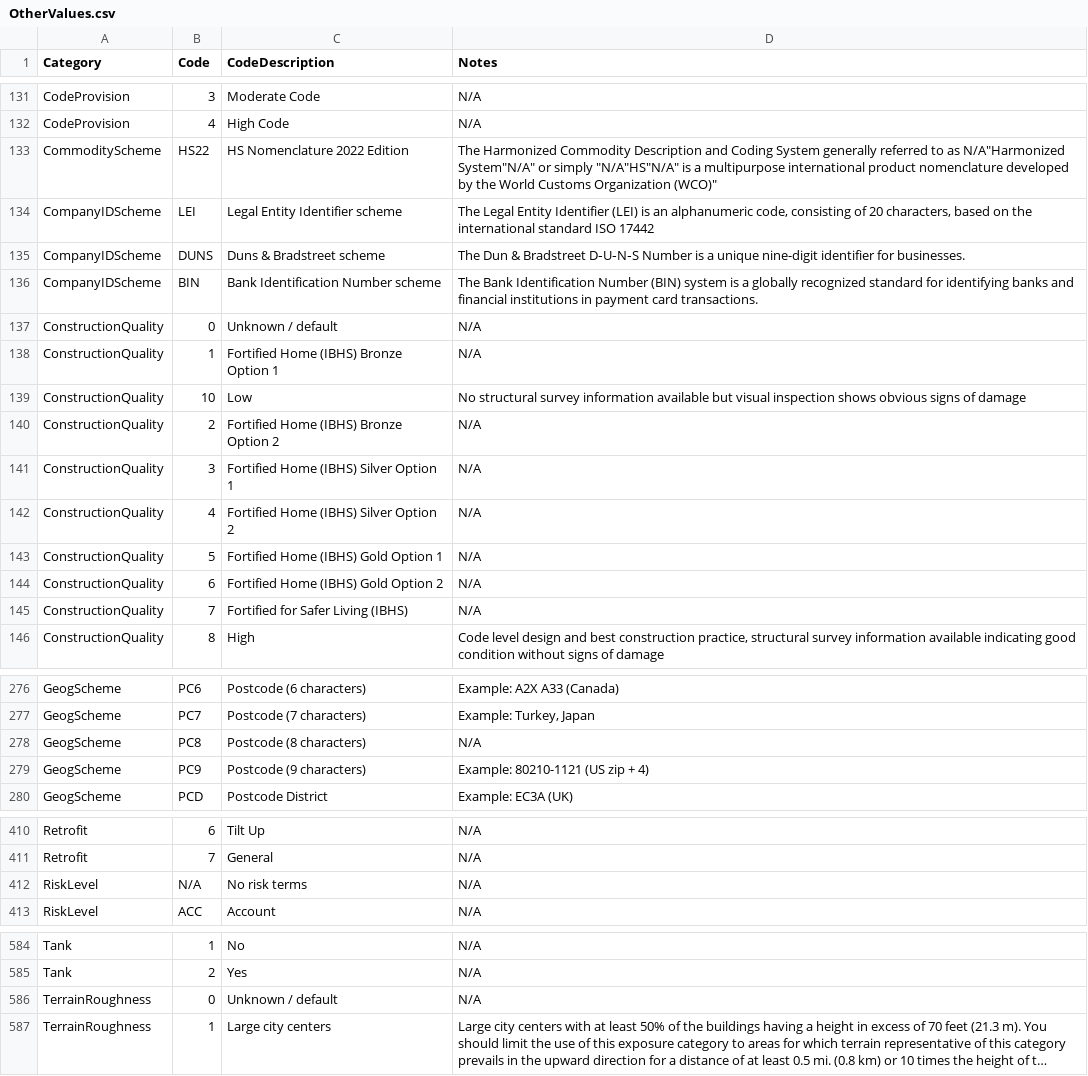
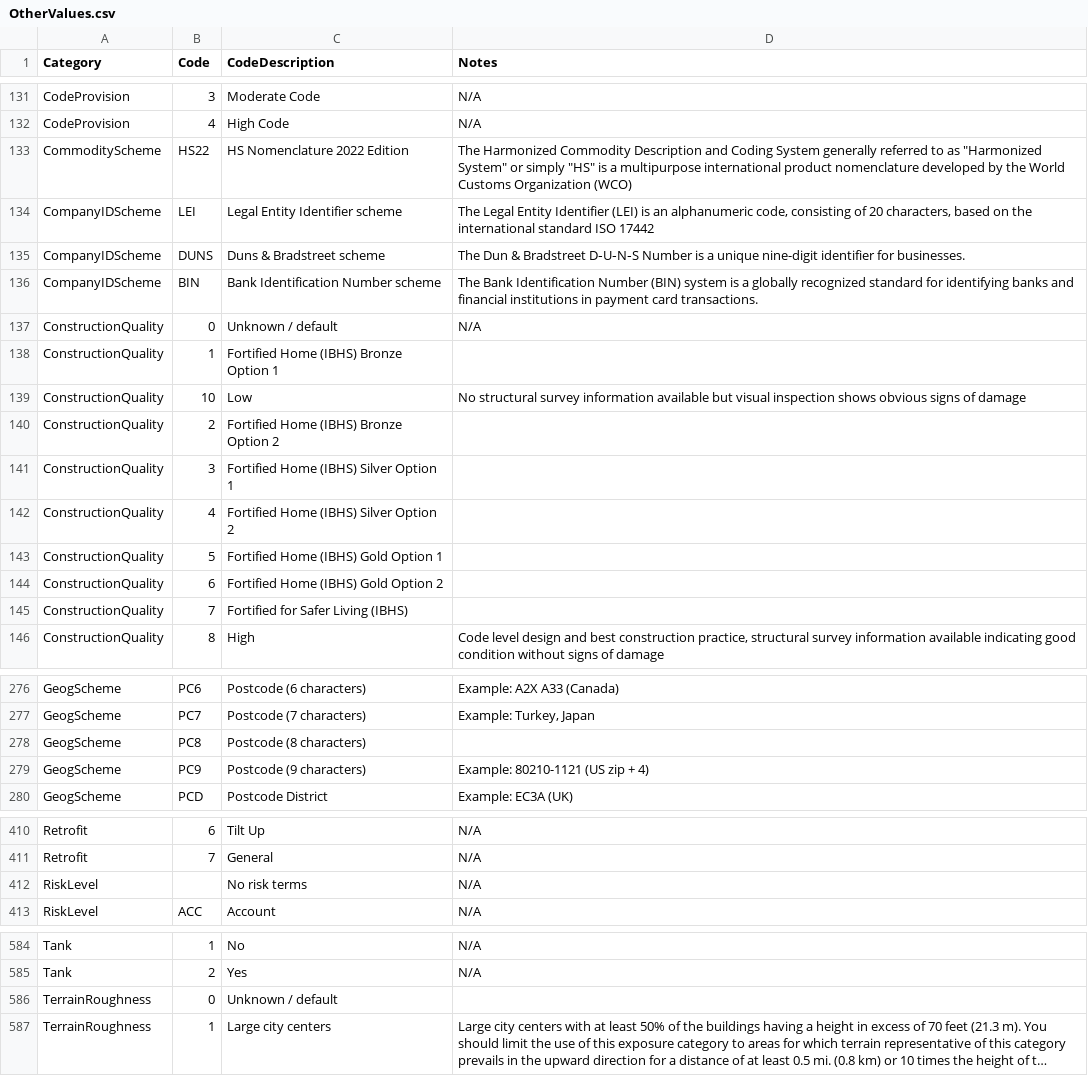
Before and after one commit to OasisLMF/ODS_OpenExposureData, a CSV file: OpenExposureData/OtherValues.csv, drawn as a sheet; only a part is shown, gaps mark what is left out; long unchanged cells end in …; the diff covers the shown part only; the diff names each change by its address in the sheet, - before the commit and + after, or states it on an @@ line.

```diff
--- a/OpenExposureData/OtherValues.csv
+++ b/OpenExposureData/OtherValues.csv
-D133 (Notes): …to as N/A"Harmonized System"N/A" or simply "N/A"HS"N/A" is a multipurpose international product nomenclature developed by the World Customs Organization (WCO)"
+D133 (Notes): …to as "Harmonized System" or simply "HS" is a multipurpose international product nomenclature developed by the World Customs Organization (WCO)
-D138 (Notes): N/A
+D138 (Notes): (empty)
-D140:D145 (Notes): N/A
+D140:D145 (Notes): (empty)
-D278 (Notes): N/A
+D278 (Notes): (empty)
-B412 (Code): N/A
+B412 (Code): (empty)
-D586 (Notes): N/A
+D586 (Notes): (empty)
```
Also changed, not shown: 18 edited cells elsewhere in this file, OpenExposureData/ConstructionValues.csv.
